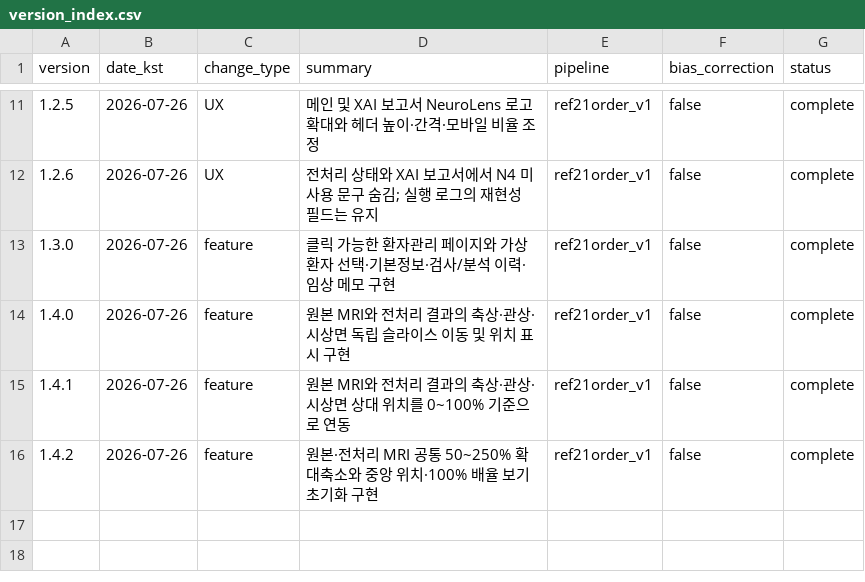
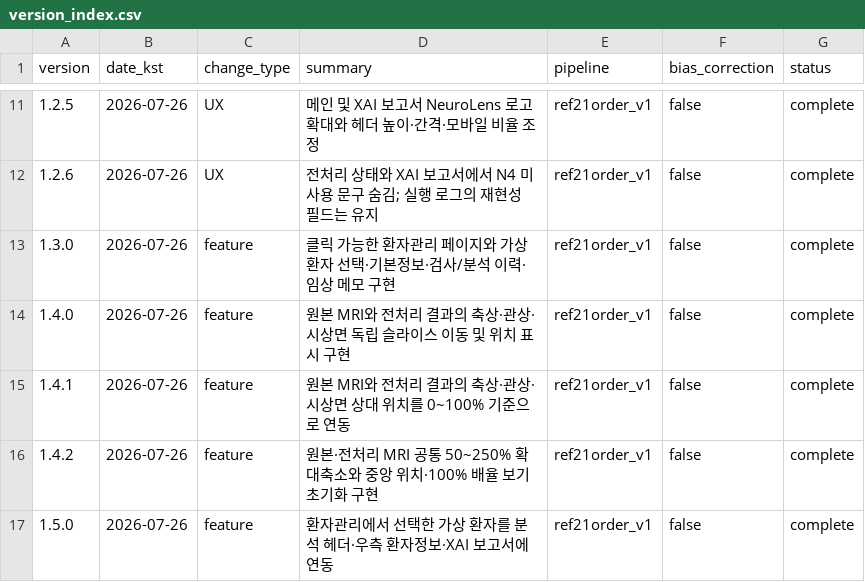
Before and after one commit to yjson0509maymay/PACScan, a CSV file: results/version_index.csv, drawn as a sheet; only a part is shown, gaps mark what is left out; the diff names each change by its address in the sheet, - before the commit and + after, or states it on an @@ line.

```diff
--- a/results/version_index.csv
+++ b/results/version_index.csv
+row 17: 1.5.0 | 2026-07-26 | feature | 환자관리에서 선택한 가상 환자를 분석 헤더·우측 환자정보·XAI 보고서에 연동 | ref21order_v1 | false | complete
```
Also changed, not shown: 3 other files.
